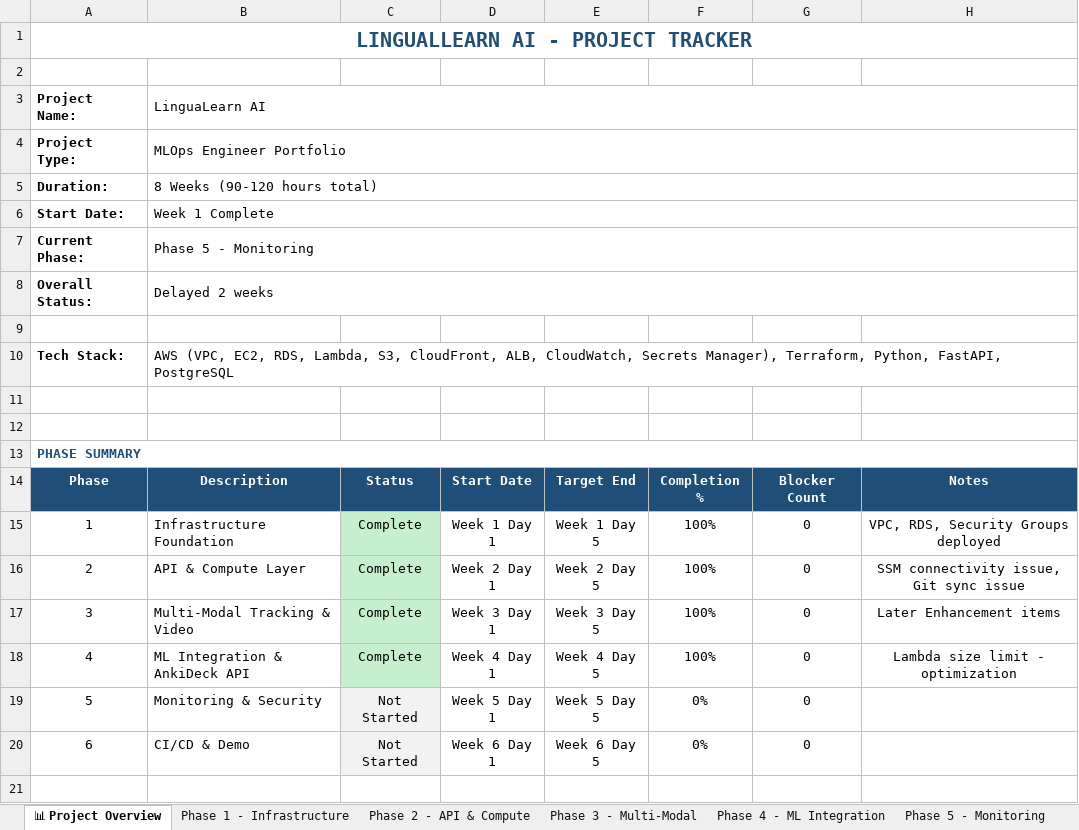
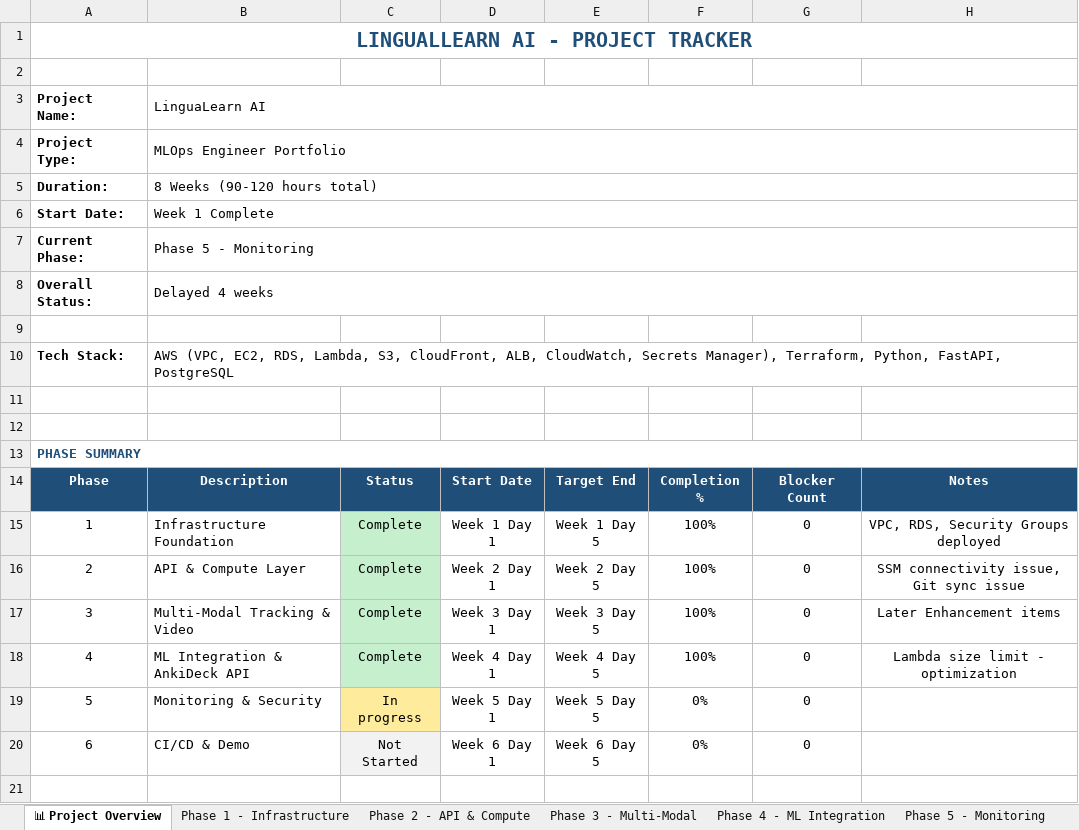
Before and after one commit to Anicia-Clayton/linguallearn-portfolio, an Excel workbook: docs/Project_Tracker.xlsx, sheet 📊 Project Overview, drawn as a sheet; only a part is shown; values as stored, in another font and other column widths than the file's, no borders; the diff names each change by its address in the sheet, - before the commit and + after, or states it on an @@ line.

```diff
--- a/docs/Project_Tracker.xlsx (sheet 📊 Project Overview)
+++ b/docs/Project_Tracker.xlsx (sheet 📊 Project Overview)
-B8 (LinguaLearn AI): Delayed 2 weeks
+B8 (LinguaLearn AI): Delayed 4 weeks
-C19: Not Started
+C19: In progress
-C19 fill: #F2F2F2
+C19 fill: #FFEB9C
```
Also changed, not shown: sheet 📝 Change Log, sheet Phase 5 - Monitoring, 1 other file.
